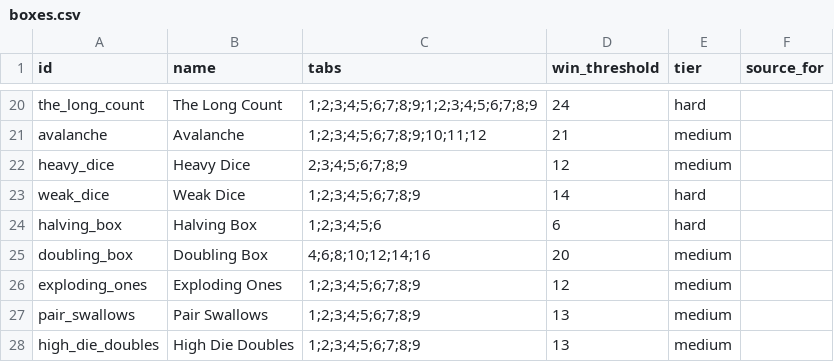
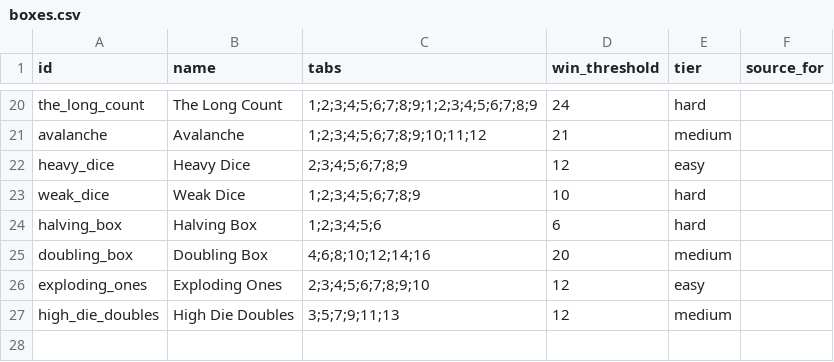
Before and after one commit to caleb-the-dev/SealTheBox, a CSV file: seal-the-box/data/boxes.csv, drawn as a sheet; only a part is shown, gaps mark what is left out.

```diff
--- a/seal-the-box/data/boxes.csv
+++ b/seal-the-box/data/boxes.csv
@@ -21,8 +21,7 @@ the_long_count,The Long Count,1;2;3;4;5;6;7;8;9;1;2;3;4;5;6;7;8;9,24,hard,
 avalanche,Avalanche,1;2;3;4;5;6;7;8;9;10;11;12,21,medium,
-heavy_dice,Heavy Dice,2;3;4;5;6;7;8;9,12,medium,
-weak_dice,Weak Dice,1;2;3;4;5;6;7;8;9,14,hard,
+heavy_dice,Heavy Dice,2;3;4;5;6;7;8;9,12,easy,
+weak_dice,Weak Dice,1;2;3;4;5;6;7;8;9,10,hard,
 halving_box,Halving Box,1;2;3;4;5;6,6,hard,
 doubling_box,Doubling Box,4;6;8;10;12;14;16,20,medium,
-exploding_ones,Exploding Ones,1;2;3;4;5;6;7;8;9,12,medium,
-pair_swallows,Pair Swallows,1;2;3;4;5;6;7;8;9,13,medium,
-high_die_doubles,High Die Doubles,1;2;3;4;5;6;7;8;9,13,medium,
+exploding_ones,Exploding Ones,2;3;4;5;6;7;8;9;10,12,easy,
+high_die_doubles,High Die Doubles,3;5;7;9;11;13,12,medium,
```
Also changed, not shown: 7 other files.
